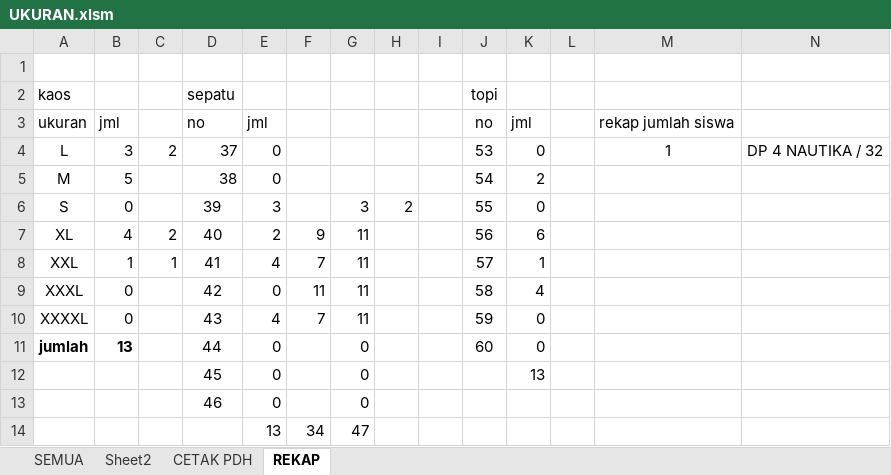
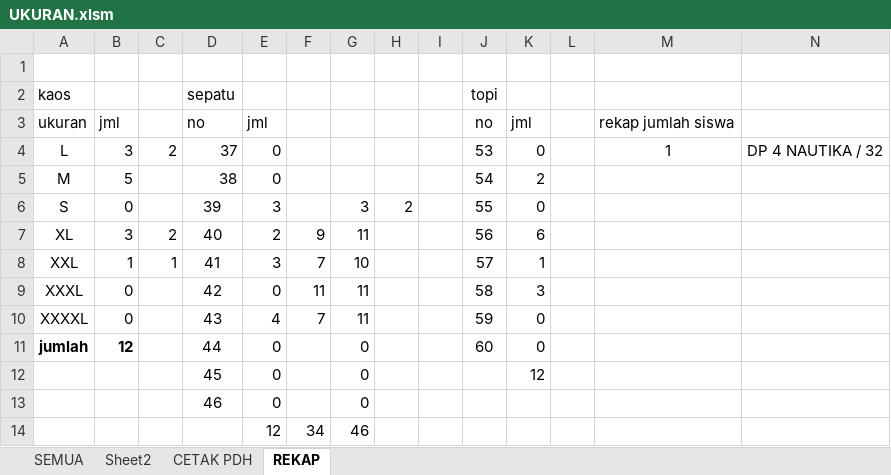
Before and after one commit to dedyhariadi/progress, an Excel workbook: 20. DP 3N32 (BIRU K_8)/UKURAN.xlsm, sheet REKAP, drawn as a sheet; only a part is shown; values as stored, in another font and other column widths than the file's, no borders; removed rows and columns are numbered as before the commit, all else as after; rows hold the shown columns only; the diff names each change by its address in the sheet, - before the commit and + after, or states it on an @@ line.

```diff
--- a/20. DP 3N32 (BIRU K_8)/UKURAN.xlsm (sheet REKAP)
+++ b/20. DP 3N32 (BIRU K_8)/UKURAN.xlsm (sheet REKAP)
-B7: 4
+B7: 3
-E8: 4
+E8: 3
-G8: 11
+G8: 10
-K9: 4
+K9: 3
-B11: 13
+B11: 12
-K12: 13
+K12: 12
-row 14:  |  |  |  | 13 | 34 | 47
+row 14:  |  |  |  | 12 | 34 | 46
```
Also changed, not shown: sheet SEMUA, formulas that keep their value.
